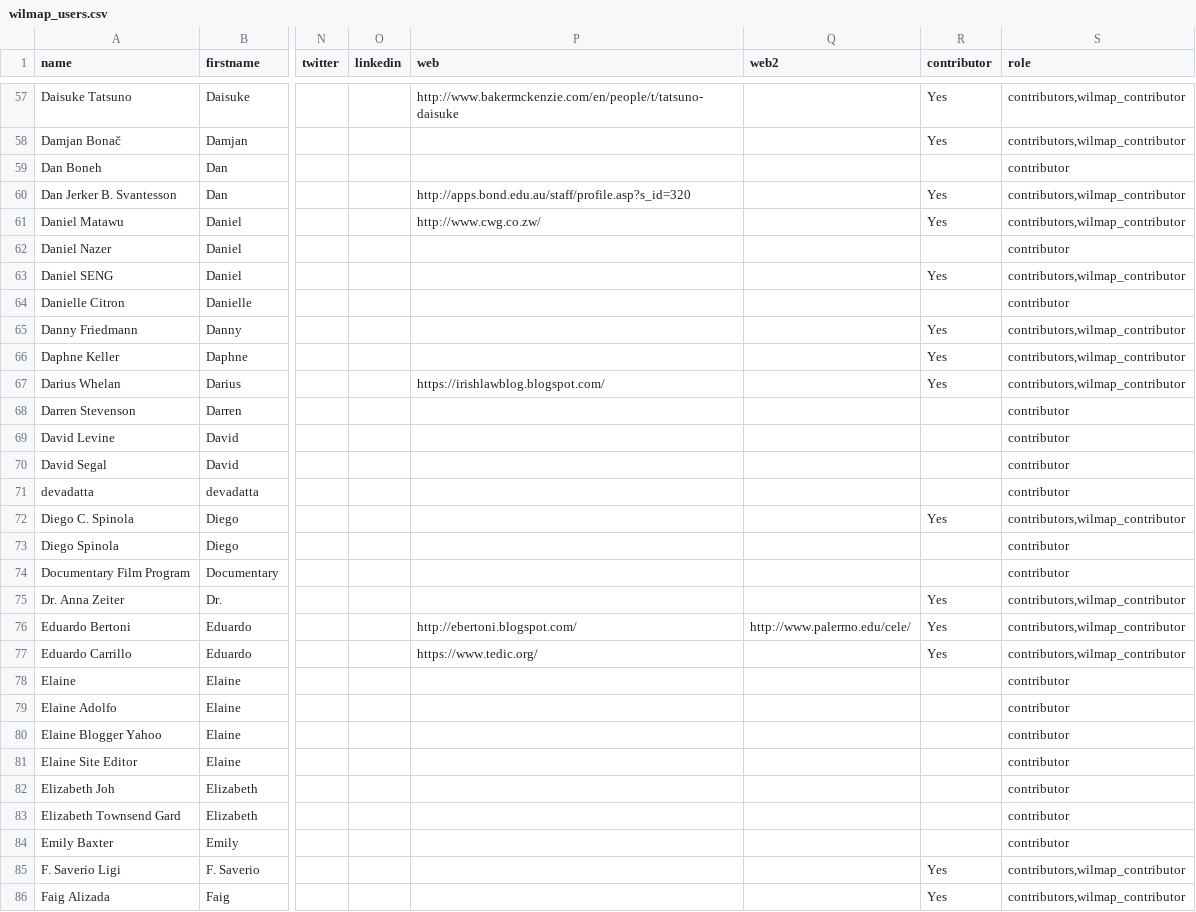
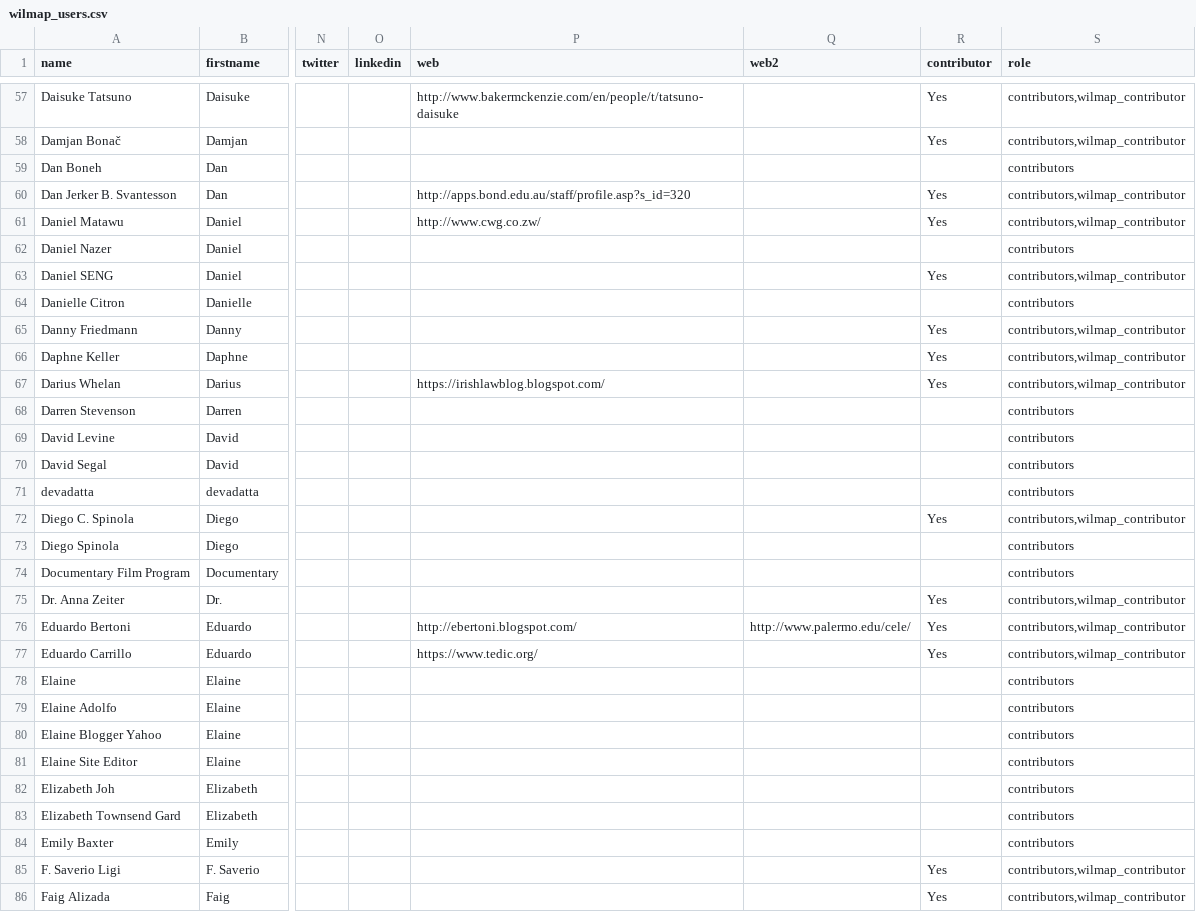
Before and after one commit to Vizzuality/wilmap, a CSV file: modules/custom/wilmap_migration/data/wilmap_users.csv, drawn as a sheet; only a part is shown, gaps mark what is left out; the diff covers the shown part only; the diff names each change by its address in the sheet, - before the commit and + after, or states it on an @@ line.

Commit message:
Migration: user contributors role fixed

```diff
--- a/modules/custom/wilmap_migration/data/wilmap_users.csv
+++ b/modules/custom/wilmap_migration/data/wilmap_users.csv
-S59 (role): contributor
+S59 (role): contributors
-S62 (role): contributor
+S62 (role): contributors
-S64 (role): contributor
+S64 (role): contributors
-S68:S71 (role): contributor
+S68:S71 (role): contributors
-S73:S74 (role): contributor
+S73:S74 (role): contributors
-S78:S84 (role): contributor
+S78:S84 (role): contributors
```
Also changed, not shown: 97 edited cells elsewhere in this file.
